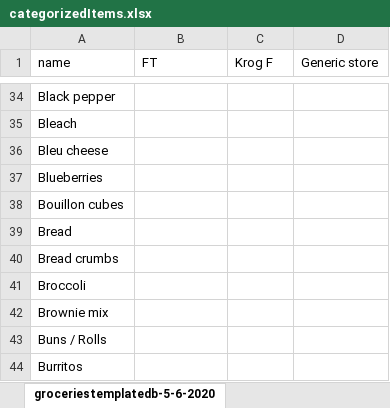
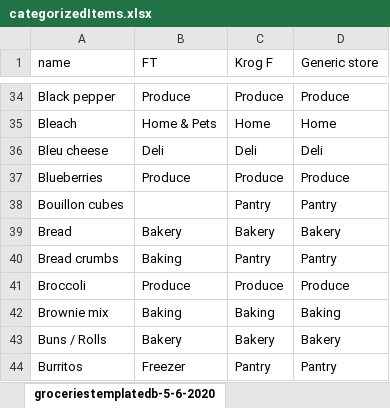
Before and after one commit to ihouwat/shopping-list-app-live, an Excel workbook: src/constants/categorizedItems.xlsx, sheet groceriestemplatedb-5-6-2020, drawn as a sheet; only a part is shown, gaps mark what is left out; values as stored, in another font and other column widths than the file's, no borders; table styles not drawn; the diff covers the shown part only; the diff names each change by its address in the sheet, - before the commit and + after, or states it on an @@ line.

Commit message:
updating store categories up to row 206

```diff
--- a/src/constants/categorizedItems.xlsx (sheet groceriestemplatedb-5-6-2020)
+++ b/src/constants/categorizedItems.xlsx (sheet groceriestemplatedb-5-6-2020)
-B34 (FT): (empty)
+B34 (FT): Produce
-C34 (Krog F): (empty)
+C34 (Krog F): Produce
-D34 (Generic store): (empty)
+D34 (Generic store): Produce
-B35 (FT): (empty)
+B35 (FT): Home & Pets
-C35 (Krog F): (empty)
+C35 (Krog F): Home
-D35 (Generic store): (empty)
+D35 (Generic store): Home
-B36 (FT): (empty)
+B36 (FT): Deli
-C36 (Krog F): (empty)
+C36 (Krog F): Deli
-D36 (Generic store): (empty)
+D36 (Generic store): Deli
-B37 (FT): (empty)
+B37 (FT): Produce
-C37 (Krog F): (empty)
+C37 (Krog F): Produce
-D37 (Generic store): (empty)
+D37 (Generic store): Produce
-C38 (Krog F): (empty)
+C38 (Krog F): Pantry
-D38 (Generic store): (empty)
+D38 (Generic store): Pantry
-B39 (FT): (empty)
+B39 (FT): Bakery
-C39 (Krog F): (empty)
+C39 (Krog F): Bakery
-D39 (Generic store): (empty)
+D39 (Generic store): Bakery
-B40 (FT): (empty)
+B40 (FT): Baking
-C40 (Krog F): (empty)
+C40 (Krog F): Pantry
-D40 (Generic store): (empty)
+D40 (Generic store): Pantry
-B41 (FT): (empty)
+B41 (FT): Produce
-C41 (Krog F): (empty)
+C41 (Krog F): Produce
-D41 (Generic store): (empty)
+D41 (Generic store): Produce
-B42 (FT): (empty)
+B42 (FT): Baking
-C42 (Krog F): (empty)
+C42 (Krog F): Baking
-D42 (Generic store): (empty)
+D42 (Generic store): Baking
-B43 (FT): (empty)
+B43 (FT): Bakery
-C43 (Krog F): (empty)
+C43 (Krog F): Bakery
-D43 (Generic store): (empty)
+D43 (Generic store): Bakery
-B44 (FT): (empty)
+B44 (FT): Freezer
-C44 (Krog F): (empty)
+C44 (Krog F): Pantry
-D44 (Generic store): (empty)
+D44 (Generic store): Pantry
```
Also changed, not shown: 527 edited cells elsewhere in this sheet.
